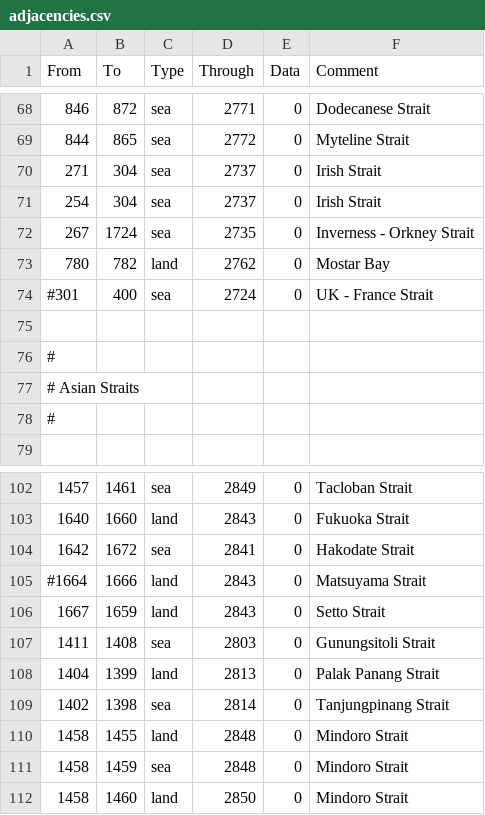
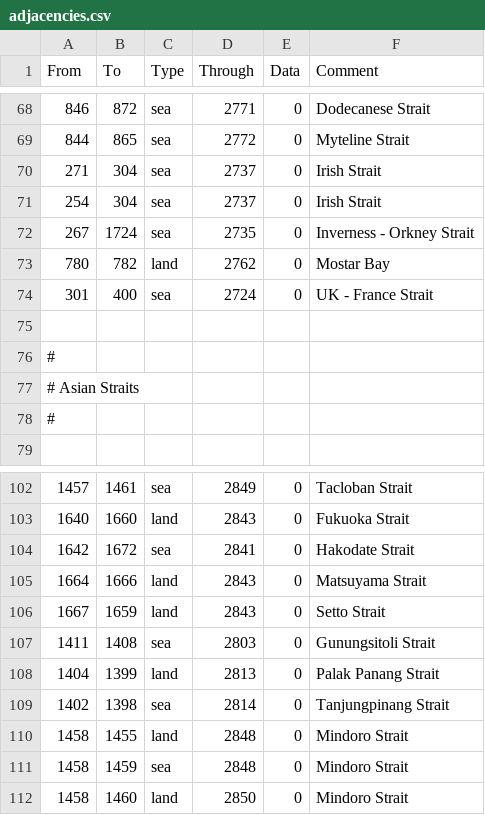
Before and after one commit to Pergame35/Divergences, a CSV file: Divergences of Darkness/Divergences of Darkness/map/adjacencies.csv, drawn as a sheet; only a part is shown, gaps mark what is left out.

```diff
--- a/Divergences of Darkness/Divergences of Darkness/map/adjacencies.csv
+++ b/Divergences of Darkness/Divergences of Darkness/map/adjacencies.csv
@@ -73,3 +73,3 @@ From;To;Type;Through;Data;Comment
 780;782;land;2762;0;Mostar Bay
-#301;400;sea;2724;0;UK - France Strait
+301;400;sea;2724;0;UK - France Strait
 
@@ -104,3 +104,3 @@ From;To;Type;Through;Data;Comment
 1642;1672;sea;2841;0;Hakodate Strait
-#1664;1666;land;2843;0;Matsuyama Strait
+1664;1666;land;2843;0;Matsuyama Strait
 1667;1659;land;2843;0;Setto Strait
```
Also changed, not shown: 2 other files.
